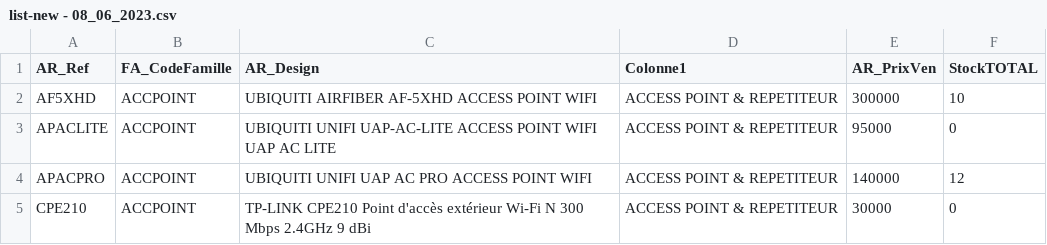
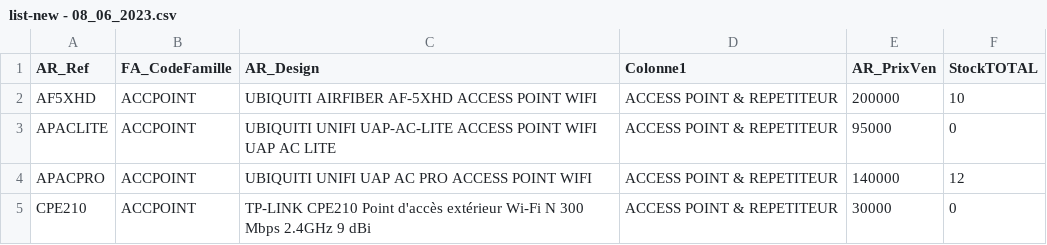
Before and after one commit to aristidedovi/CRM_APP, a CSV file: backend-Flask/list-new - 08_06_2023.csv, drawn as a sheet; only a part is shown.

```diff
--- a/backend-Flask/list-new - 08_06_2023.csv
+++ b/backend-Flask/list-new - 08_06_2023.csv
@@ -1,3 +1,3 @@
 AR_Ref,FA_CodeFamille,AR_Design,Colonne1,AR_PrixVen,StockTOTAL
-AF5XHD,ACCPOINT,UBIQUITI AIRFIBER AF-5XHD ACCESS POINT WIFI,ACCESS POINT & REPETITEUR,300000,10
+AF5XHD,ACCPOINT,UBIQUITI AIRFIBER AF-5XHD ACCESS POINT WIFI,ACCESS POINT & REPETITEUR,200000,10
 APACLITE,ACCPOINT,UBIQUITI UNIFI UAP-AC-LITE ACCESS POINT WIFI UAP AC LITE,ACCESS POINT & REPETITEUR,95000,0
```
Also changed, not shown: 23 other files.
